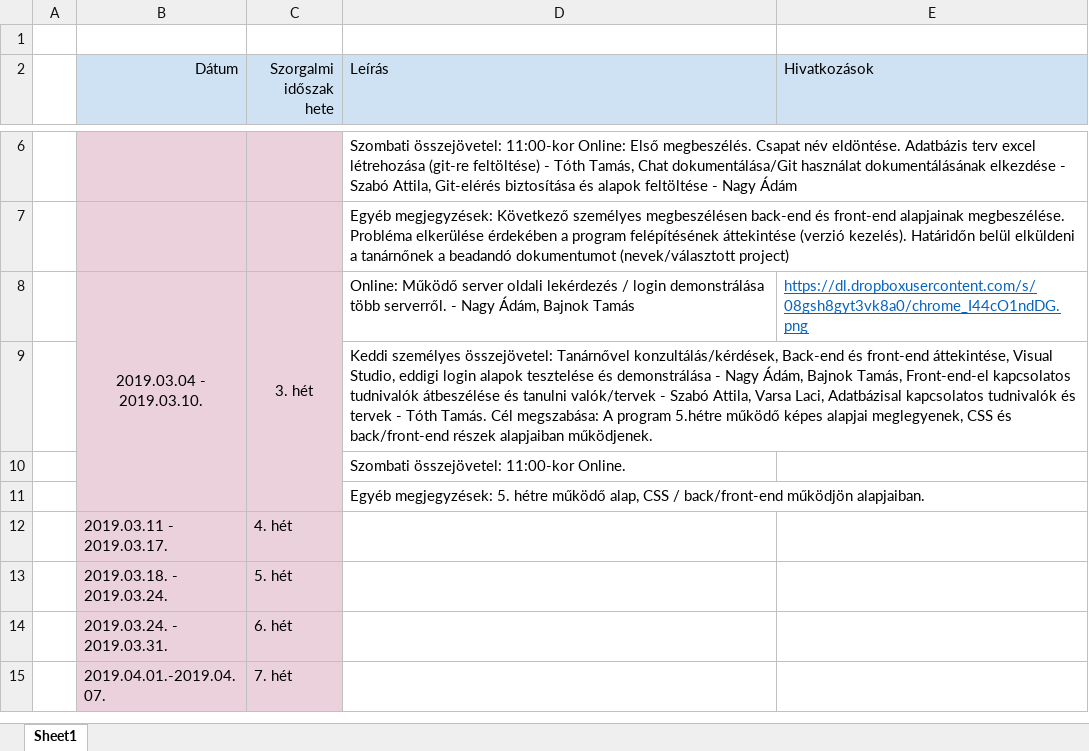
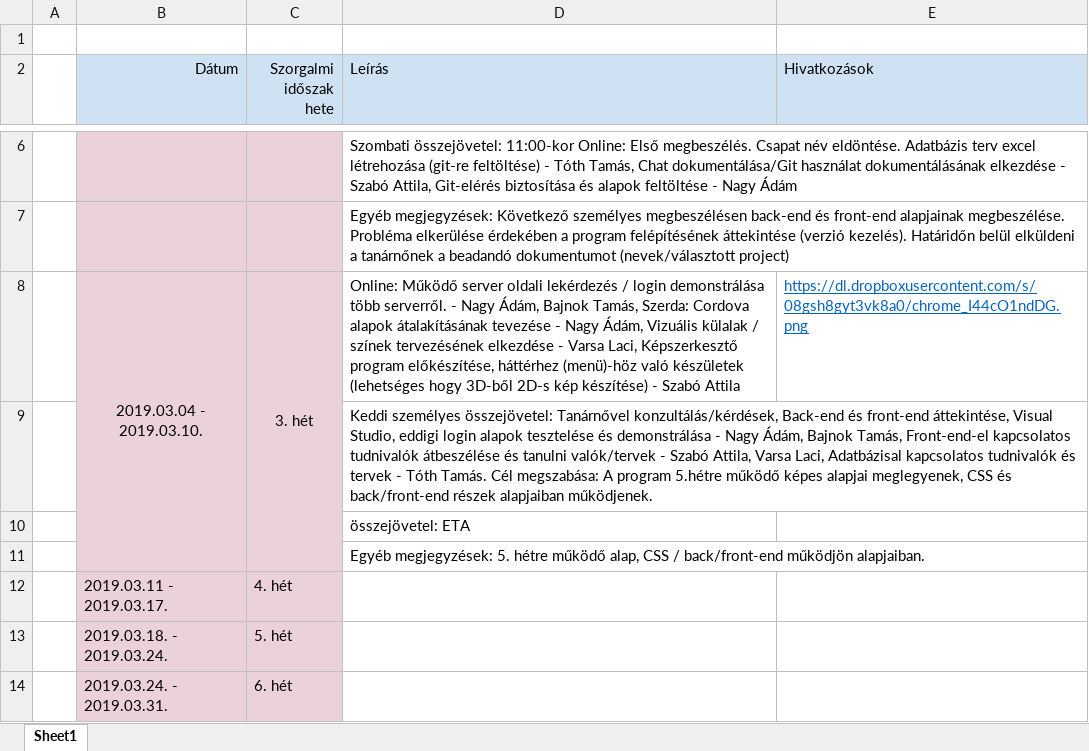
Before and after one commit to nagya007/Miliomos_Project, an Excel workbook: Dokumentációk/Esemény napló/Chat dokumentálás.xlsx, sheet Sheet1, drawn as a sheet; only a part is shown, gaps mark what is left out; the shorter side is filled out with more unchanged rows; values as stored, in another font and other column widths than the file's, no borders; the diff names each change by its address in the sheet, - before the commit and + after, or states it on an @@ line.

Commit message:
- Dokumentálás frissítése, commit test új local git mappából.

```diff
--- a/Dokumentációk/Esemény napló/Chat dokumentálás.xlsx (sheet Sheet1)
+++ b/Dokumentációk/Esemény napló/Chat dokumentálás.xlsx (sheet Sheet1)
-D8 (Leírás): …Ádám, Bajnok Tamás
+D8 (Leírás): …Ádám, Bajnok Tamás, Szerda: Cordova alapok átalakításának tevezése - Nagy Ádám, Vizuális külalak / színek tervezésének elkezdése - Varsa Laci, Képszerkesztő program előkészítése, háttérhez (menü)-höz való készületek (lehetséges hogy 3D-ből 2D-s kép készítése) - Szabó Attila
-D10 (Leírás): Szombati összejövetel: 11:00-kor Online.
+D10 (Leírás): összejövetel: ETA
```
Also changed, not shown: 2 other files.
